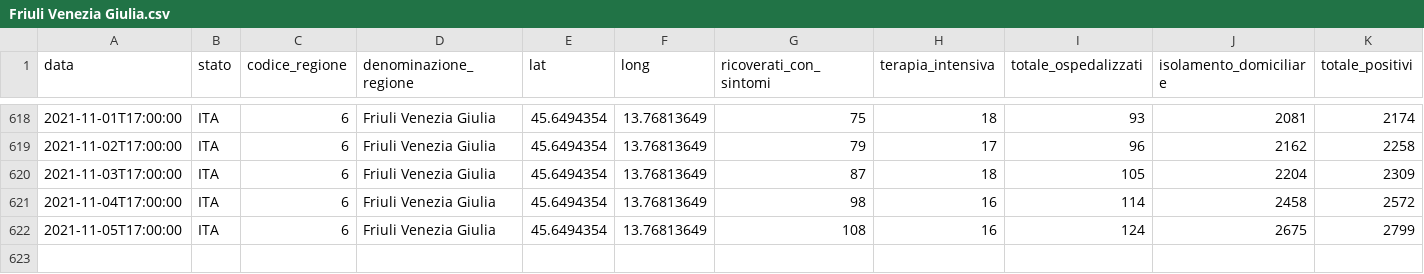
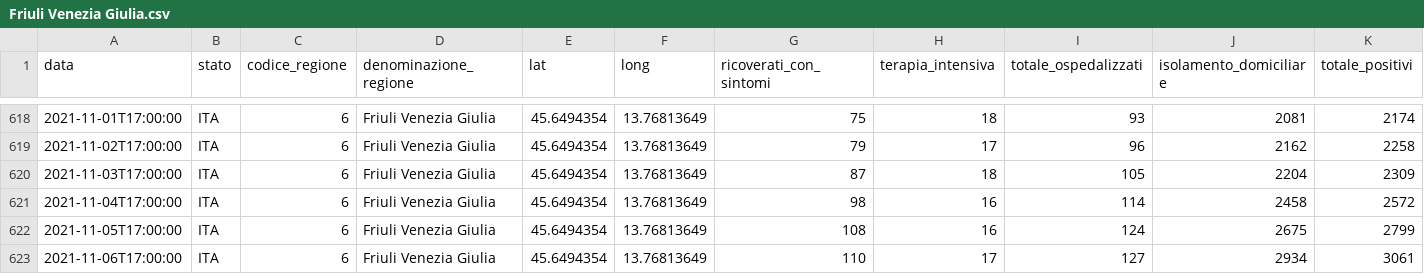
Before and after one commit to giovanniardenghi/dpc-covid-data, a CSV file: data/regioni/Friuli Venezia Giulia.csv, drawn as a sheet; only a part is shown, gaps mark what is left out; rows hold the shown columns only; the diff names each change by its address in the sheet, - before the commit and + after, or states it on an @@ line.

```diff
--- a/data/regioni/Friuli Venezia Giulia.csv
+++ b/data/regioni/Friuli Venezia Giulia.csv
+row 623: 2021-11-06T17:00:00 | ITA | 6 | Friuli Venezia Giulia | 45.6494354 | 13.76813649 | 110 | 17 | 127 | 2934 | 3061
```
Also changed, not shown: data/regioni/Basilicata.csv, data/regioni/Emilia-Romagna.csv, 19 other files.
